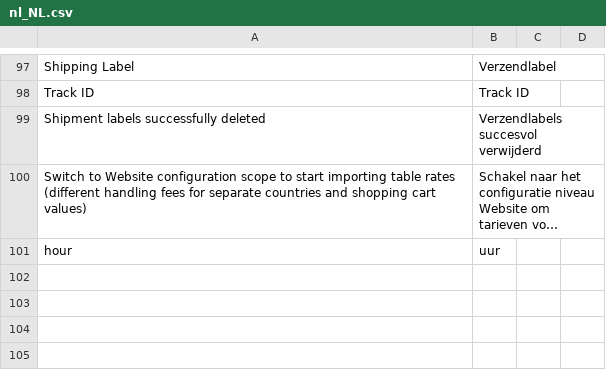
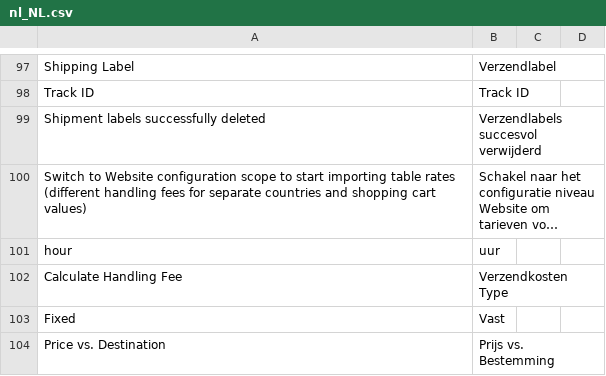
Before and after one commit to tig-nl/gls-magento2, a CSV file: i18n/nl_NL.csv, drawn as a sheet; only a part is shown, gaps mark what is left out; long unchanged cells end in …; the diff names each change by its address in the sheet, - before the commit and + after, or states it on an @@ line.

```diff
--- a/i18n/nl_NL.csv
+++ b/i18n/nl_NL.csv
+row 102: Calculate Handling Fee | Verzendkosten Type
+row 103: Fixed | Vast
+row 104: Price vs. Destination | Prijs vs. Bestemming
```
Also changed, not shown: i18n/en_US.csv, 3 other files.
